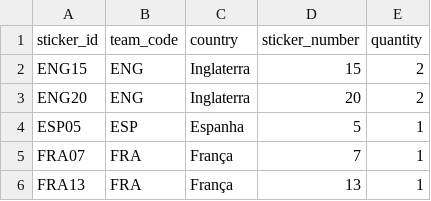
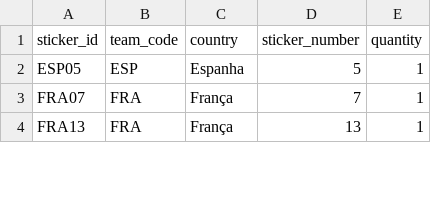
Before and after one commit to RafaSartorel/figurinhas-copa-2026, a CSV file: data/repeated.csv, drawn as a sheet; only a part is shown.

```diff
--- a/data/repeated.csv
+++ b/data/repeated.csv
@@ -1,4 +1,2 @@
 sticker_id,team_code,country,sticker_number,quantity
-ENG15,ENG,Inglaterra,15,2
-ENG20,ENG,Inglaterra,20,2
 ESP05,ESP,Espanha,5,1
```
Also changed, not shown: 2 other files.
